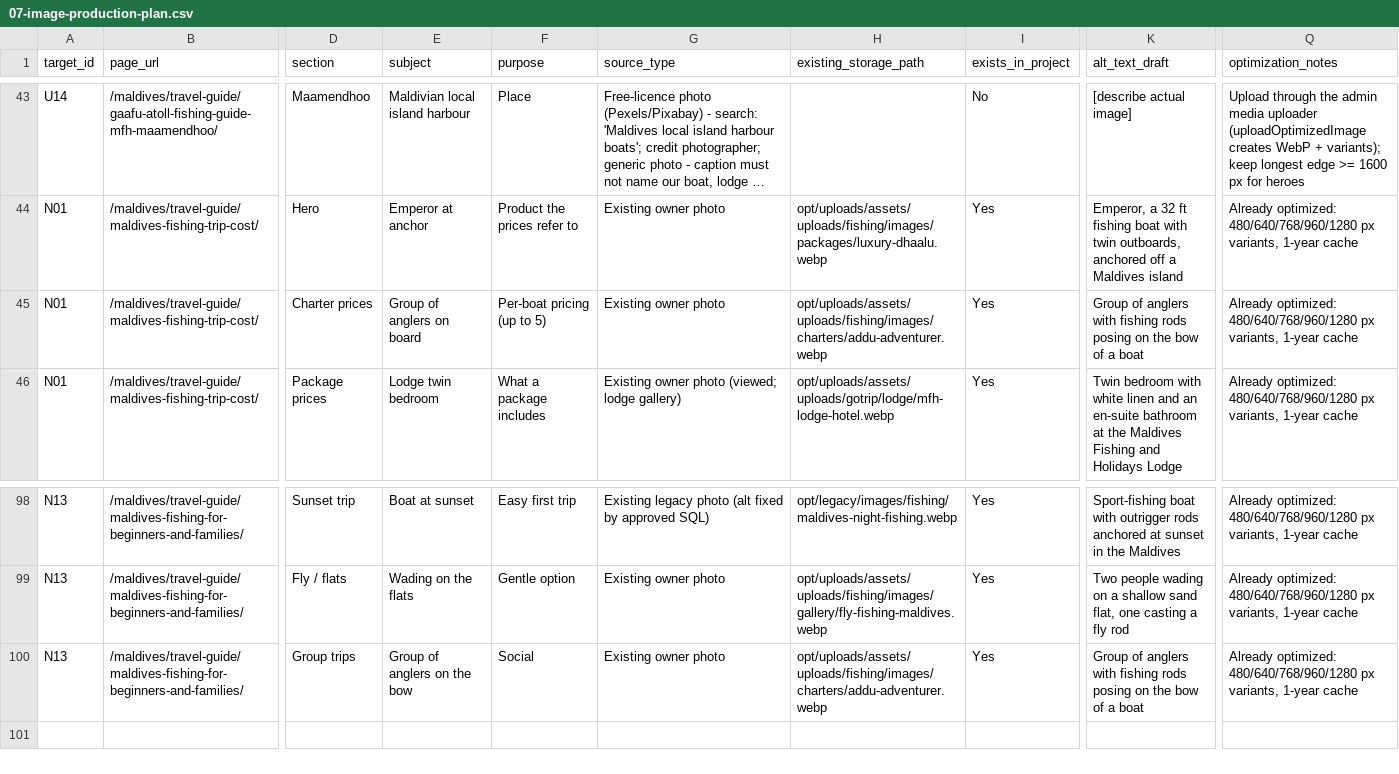
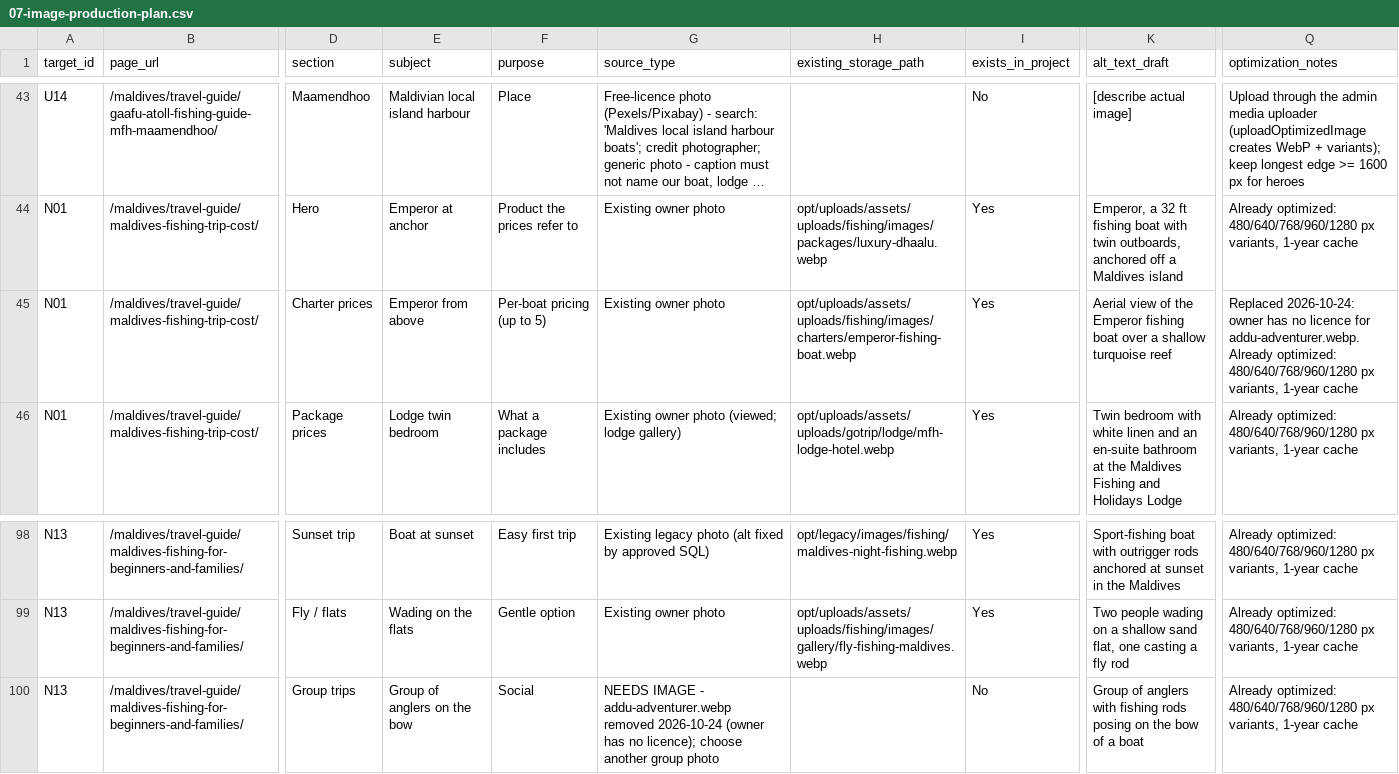
Before and after one commit to kaivomaldives-hash/maldivestour, a CSV file: docs/seo/fishing/07-image-production-plan.csv, drawn as a sheet; only a part is shown, gaps mark what is left out; long unchanged cells end in …; the diff names each change by its address in the sheet, - before the commit and + after, or states it on an @@ line.

```diff
--- a/docs/seo/fishing/07-image-production-plan.csv
+++ b/docs/seo/fishing/07-image-production-plan.csv
-E45 (subject): Group of anglers on board
+E45 (subject): Emperor from above
-H45 (existing_storage_path): opt/uploads/assets/uploads/fishing/images/charters/addu-adventurer.webp
+H45 (existing_storage_path): opt/uploads/assets/uploads/fishing/images/charters/emperor-fishing-boat.webp
-K45 (alt_text_draft): Group of anglers with fishing rods posing on the bow of a boat
+K45 (alt_text_draft): Aerial view of the Emperor fishing boat over a shallow turquoise reef
-Q45 (optimization_notes): Already optimized:…
+Q45 (optimization_notes): Replaced 2026-10-24: owner has no licence for addu-adventurer.webp. Already optimized:…
-G100 (source_type): Existing owner photo
+G100 (source_type): NEEDS IMAGE - addu-adventurer.webp removed 2026-10-24 (owner has no licence); choose another group photo
-H100 (existing_storage_path): opt/uploads/assets/uploads/fishing/images/charters/addu-adventurer.webp
+H100 (existing_storage_path): (empty)
-I100 (exists_in_project): Yes
+I100 (exists_in_project): No
```
Also changed, not shown: 1 other file.
